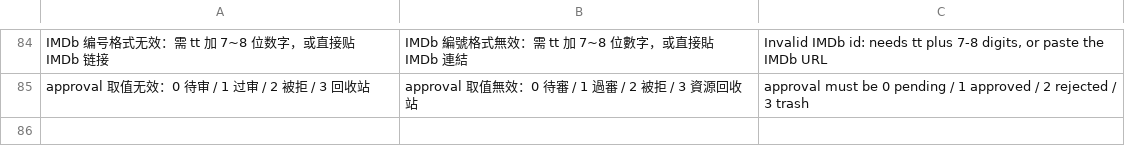
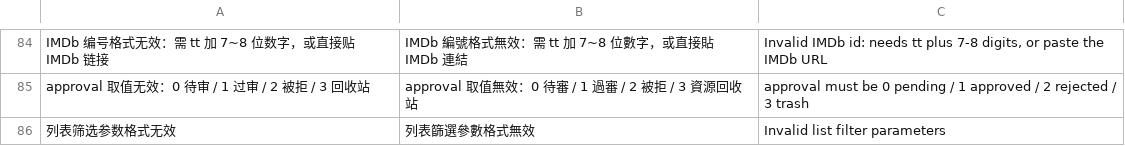
Before and after one commit to gntv456/FluxTorrent, a TSV file: apps/api/i18n/validation_details.tsv, drawn as a sheet; only a part is shown, gaps mark what is left out.

Commit message:
fix(列表): 日历非法日期把高级搜索打成 500 + 参数抽取失败回纯文本 400 不带信封
norm_date 只查形状不查历法（?date_from=2025-02-30 直达 PG ::date 抛 500），
补 chrono 真历法校验；Query 抽取失败（重复键 ?alive=0&alive=2 / ?limit=abc）
此前由 actix 回 text/plain 400 无信封，改处理器内 from_query 收口成
DomainError::Validation（code=1002，i18n 译文进表）。宽松反序列化同步升级：
非法数值丢弃不报错、重复键取最后一个非空值，Bool 归一 1/0。

配套新闸门 pt_audit_af_search.py（语料矩阵 + 逐 facet 精确 id 集合 +
翻页游标 + 匿名两桶正控 + 本轮修复判据面）。

```diff
--- a/apps/api/i18n/validation_details.tsv
+++ b/apps/api/i18n/validation_details.tsv
@@ -85 +85,2 @@ IMDb 编号格式无效：需 tt 加 7~8 位数字，或直接贴 IMDb 链接	IM
 approval 取值无效：0 待审 / 1 过审 / 2 被拒 / 3 回收站	approval 取值無效：0 待審 / 1 過審 / 2 被拒 / 3 資源回收站	approval must be 0 pending / 1 approved / 2 rejected / 3 trash
+列表筛选参数格式无效	列表篩選參數格式無效	Invalid list filter parameters
```
Also changed, not shown: 5 other files.
